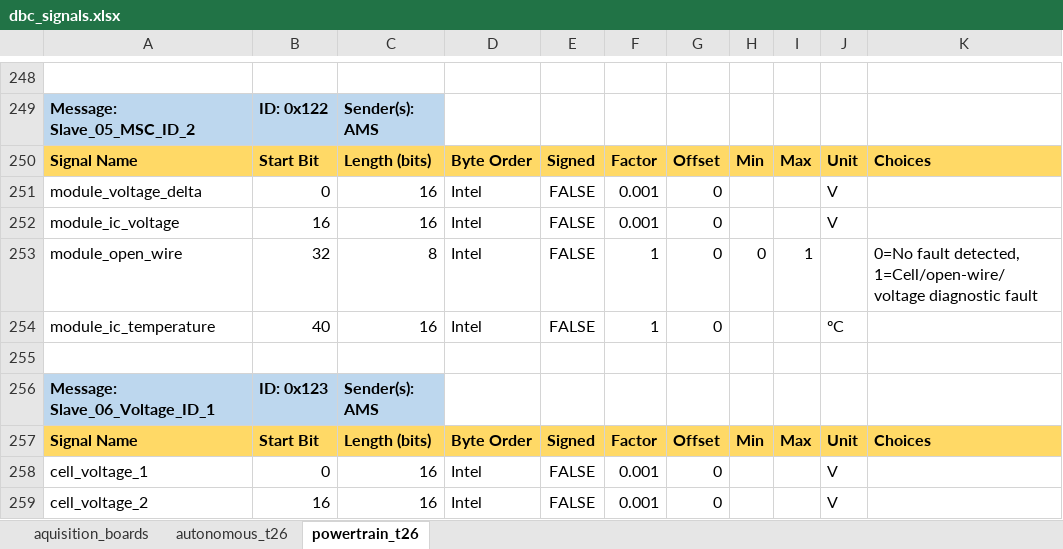
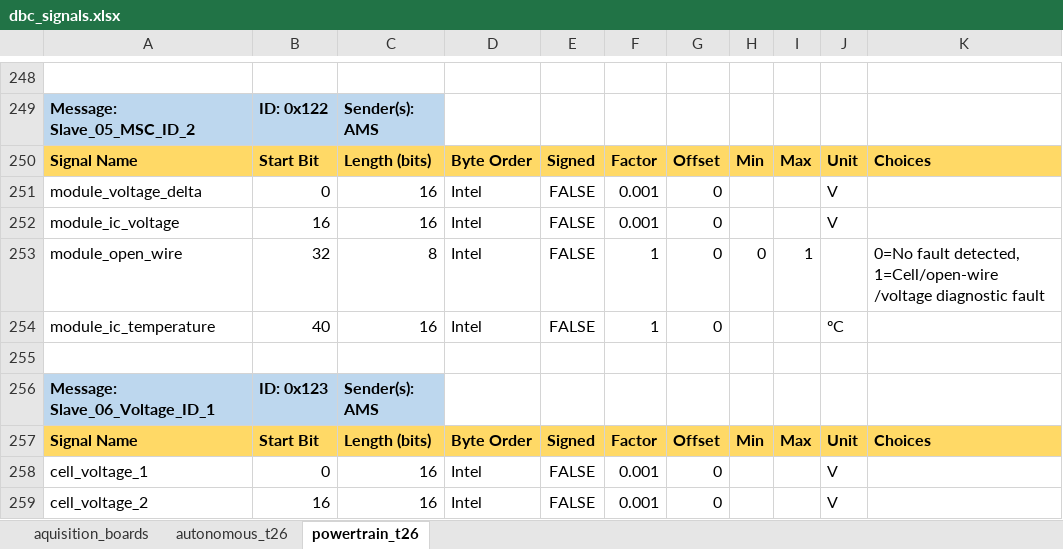
Before and after one commit to FSLART/T26_DBC_Aquisition_Boards, an Excel workbook: dbc_signals.xlsx, sheet powertrain_t26, drawn as a sheet; only a part is shown, gaps mark what is left out; values as stored, in another font and other column widths than the file's, no borders; the diff names each change by its address in the sheet, - before the commit and + after, or states it on an @@ line.

```diff
--- a/dbc_signals.xlsx (sheet powertrain_t26)
+++ b/dbc_signals.xlsx (sheet powertrain_t26)
-K253: …fault detected, 1=Cell/open-wire/voltage diagnostic fault
+K253: …fault detected, 1=Cell/open-wire /voltage diagnostic fault
```
